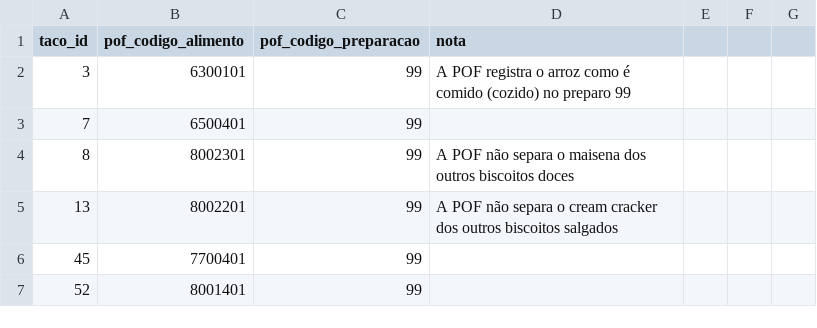
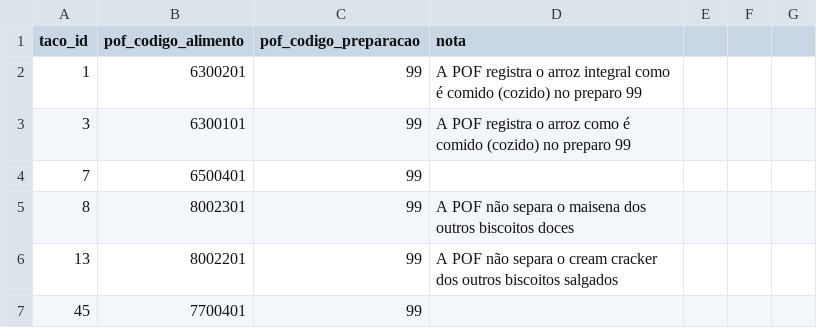
Before and after one commit to Guilhermcm/performance-app, a CSV file: scripts/data/taco-pof-map.csv, drawn as a sheet; only a part is shown; the shorter side is filled out with more unchanged rows.

```diff
--- a/scripts/data/taco-pof-map.csv
+++ b/scripts/data/taco-pof-map.csv
@@ -1,2 +1,3 @@
 taco_id,pof_codigo_alimento,pof_codigo_preparacao,nota
+1,6300201,99,A POF registra o arroz integral como é comido (cozido) no preparo 99
 3,6300101,99,A POF registra o arroz como é comido (cozido) no preparo 99
```
Also changed, not shown: 1 other file.
